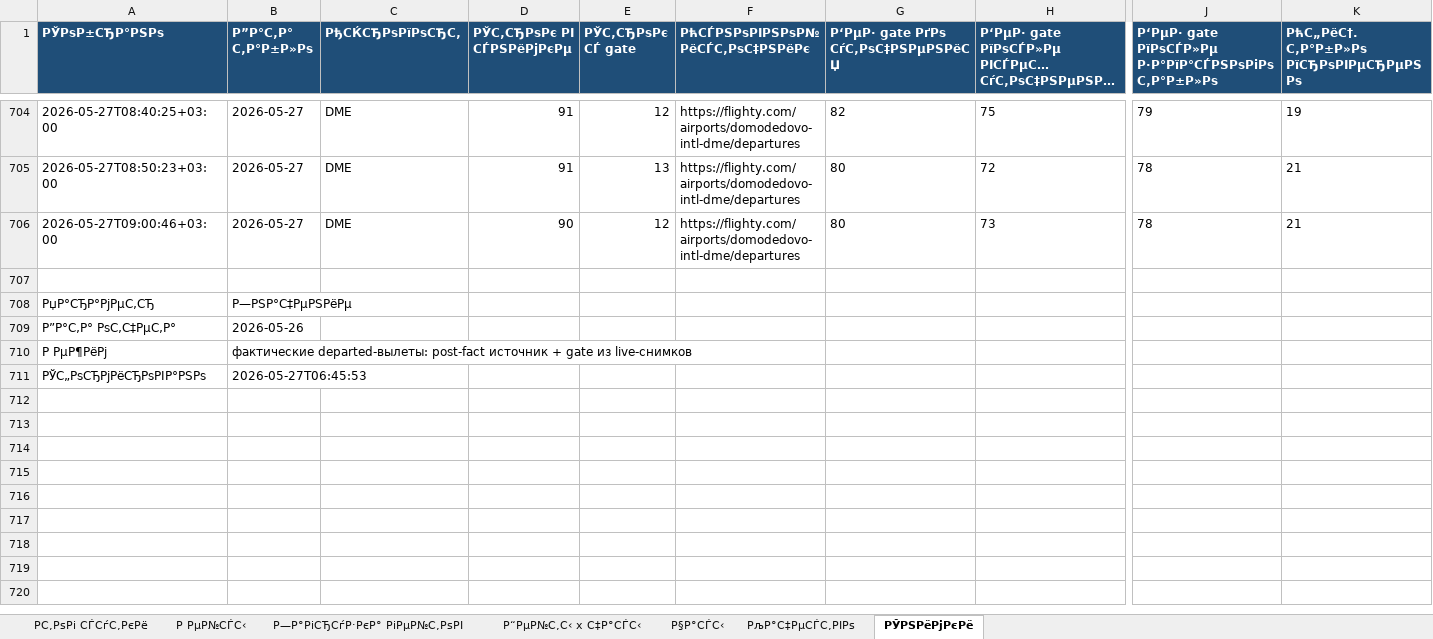
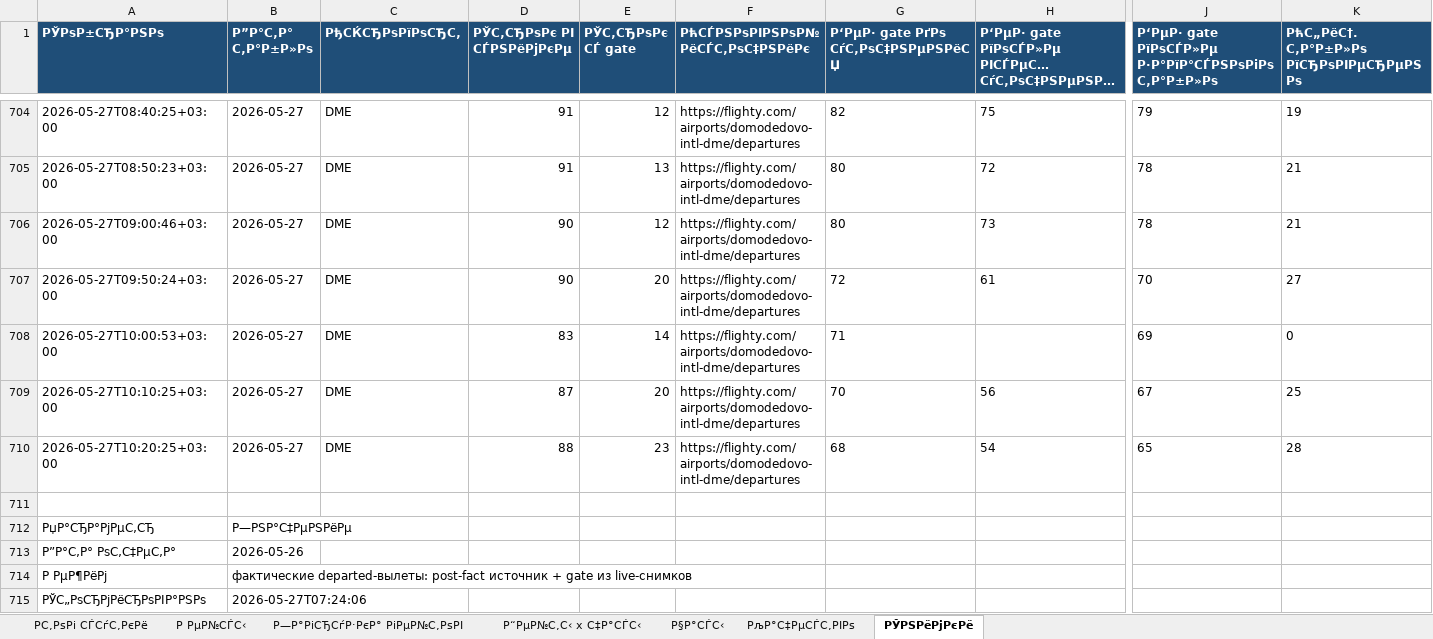
Before and after one commit to vitdmit/airport-gate-bot, an Excel workbook: outputs/gate_report_2026-05-26_daily.xlsx, sheet РЎРЅРёРјРєРё, drawn as a sheet; only a part is shown, gaps mark what is left out; long unchanged cells end in …; values as stored, in another font and other column widths than the file's, no borders; addresses are those after the commit; rows hold the shown columns only; the diff names each change by its address in the sheet, - before the commit and + after, or states it on an @@ line.

Commit message:
Update airport gate data

```diff
--- a/outputs/gate_report_2026-05-26_daily.xlsx (sheet РЎРЅРёРјРєРё)
+++ b/outputs/gate_report_2026-05-26_daily.xlsx (sheet РЎРЅРёРјРєРё)
+row 707: 2026-05-27T09:50:24+03:00 | 2026-05-27 | DME | 90 | 20 | https://flighty.com/airports/domodedovo-intl-dme/departures | 72 | 61 | 70 | 27
+row 708: 2026-05-27T10:00:53+03:00 | 2026-05-27 | DME | 83 | 14 | https://flighty.com/airports/domodedovo-intl-dme/departures | 71 |  | 69 | 0
+row 709: 2026-05-27T10:10:25+03:00 | 2026-05-27 | DME | 87 | 20 | https://flighty.com/airports/domodedovo-intl-dme/departures | 70 | 56 | 67 | 25
+row 710: 2026-05-27T10:20:25+03:00 | 2026-05-27 | DME | 88 | 23 | https://flighty.com/airports/domodedovo-intl-dme/departures | 68 | 54 | 65 | 28
-B715 (Р”Р°С‚Р° С‚Р°Р±Р»Рѕ): 2026-05-27T06:45:53
+B715 (Р”Р°С‚Р° С‚Р°Р±Р»Рѕ): 2026-05-27T07:24:06
```
Also changed, not shown: sheet Р РµР№СЃС‹, sheet Р—Р°РіСЂСѓР·РєР° РіРµР№С‚РѕРІ, sheet РС‚РѕРі СЃСѓС‚РєРё, sheet РљР°С‡РµСЃС‚РІРѕ, sheet Р“РµР№С‚С‹ x С‡Р°СЃС‹, sheet Р§Р°СЃС‹, outputs/gate_report_2026-05-26_daily_quality.xlsx, 1 other file.
